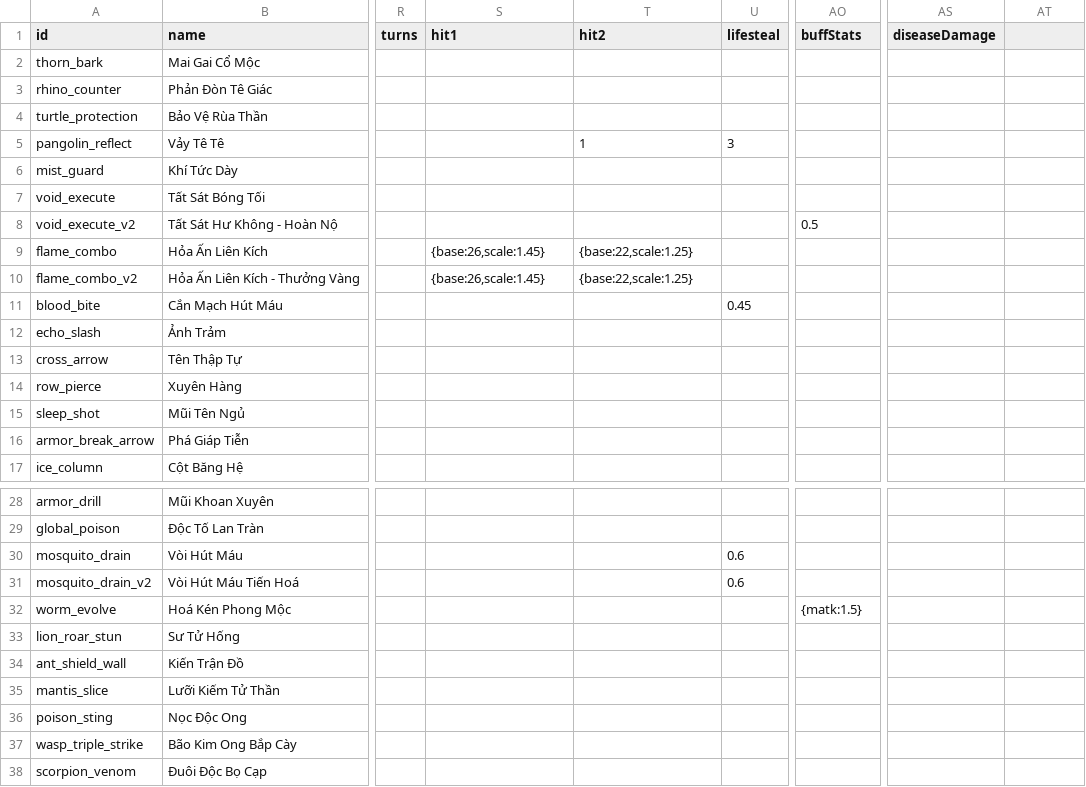
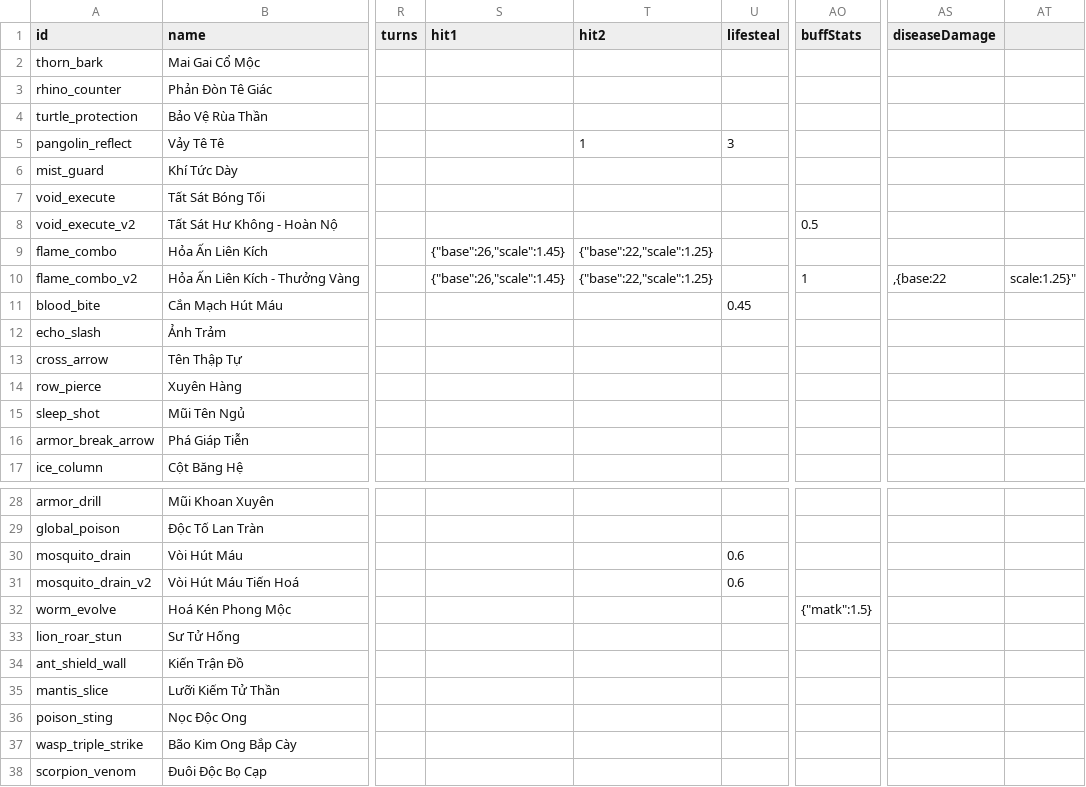
Before and after one commit to thaiGO2003/Game, a CSV file: game/data/skills.csv, drawn as a sheet; only a part is shown, gaps mark what is left out; the diff names each change by its address in the sheet, - before the commit and + after, or states it on an @@ line.

```diff
--- a/game/data/skills.csv
+++ b/game/data/skills.csv
-S9:S10 (hit1): {base:26,scale:1.45}
+S9:S10 (hit1): {"base":26,"scale":1.45}
-T9:T10 (hit2): {base:22,scale:1.25}
+T9:T10 (hit2): {"base":22,"scale":1.25}
-AO10 (buffStats): (empty)
+AO10 (buffStats): 1
-AS10 (diseaseDamage): (empty)
+AS10 (diseaseDamage): ,{base:22
-AT10: (empty)
+AT10: scale:1.25}"
-AO32 (buffStats): {matk:1.5}
+AO32 (buffStats): {"matk":1.5}
```
Also changed, not shown: 30 other files.
